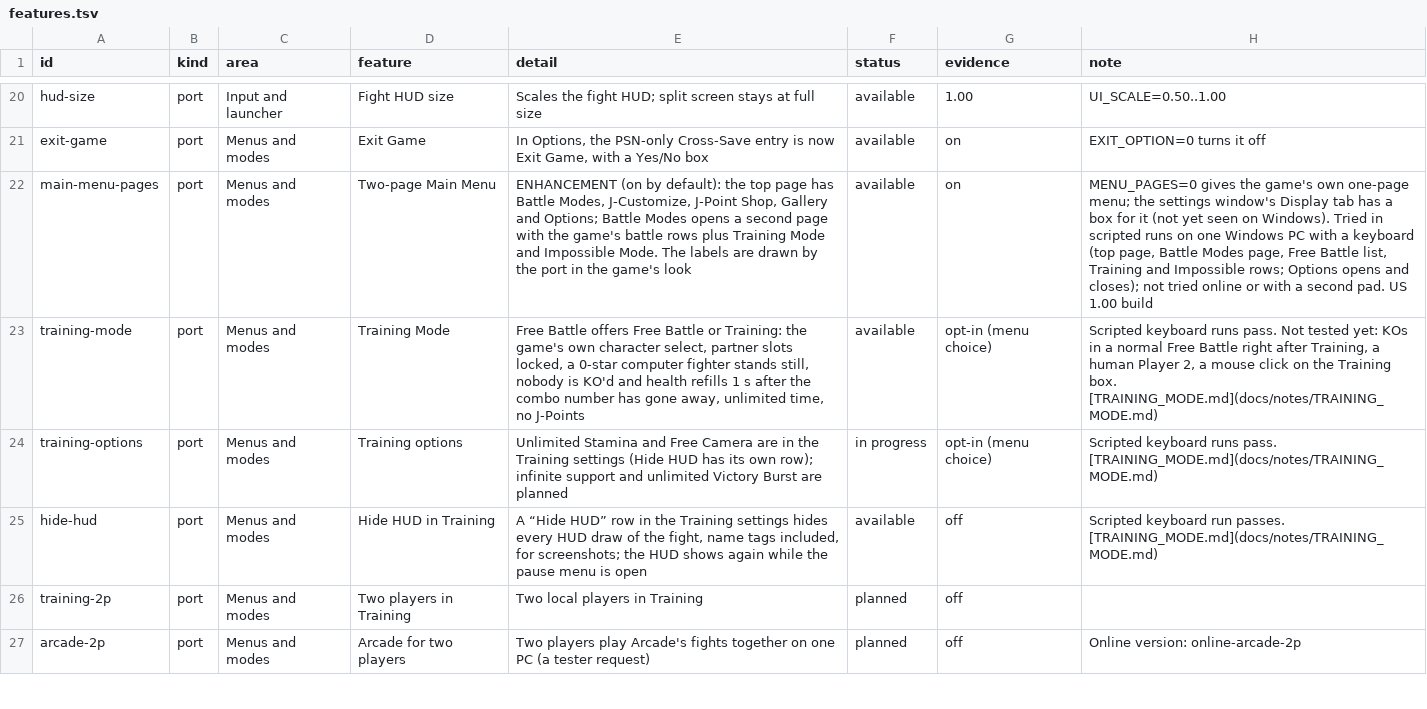
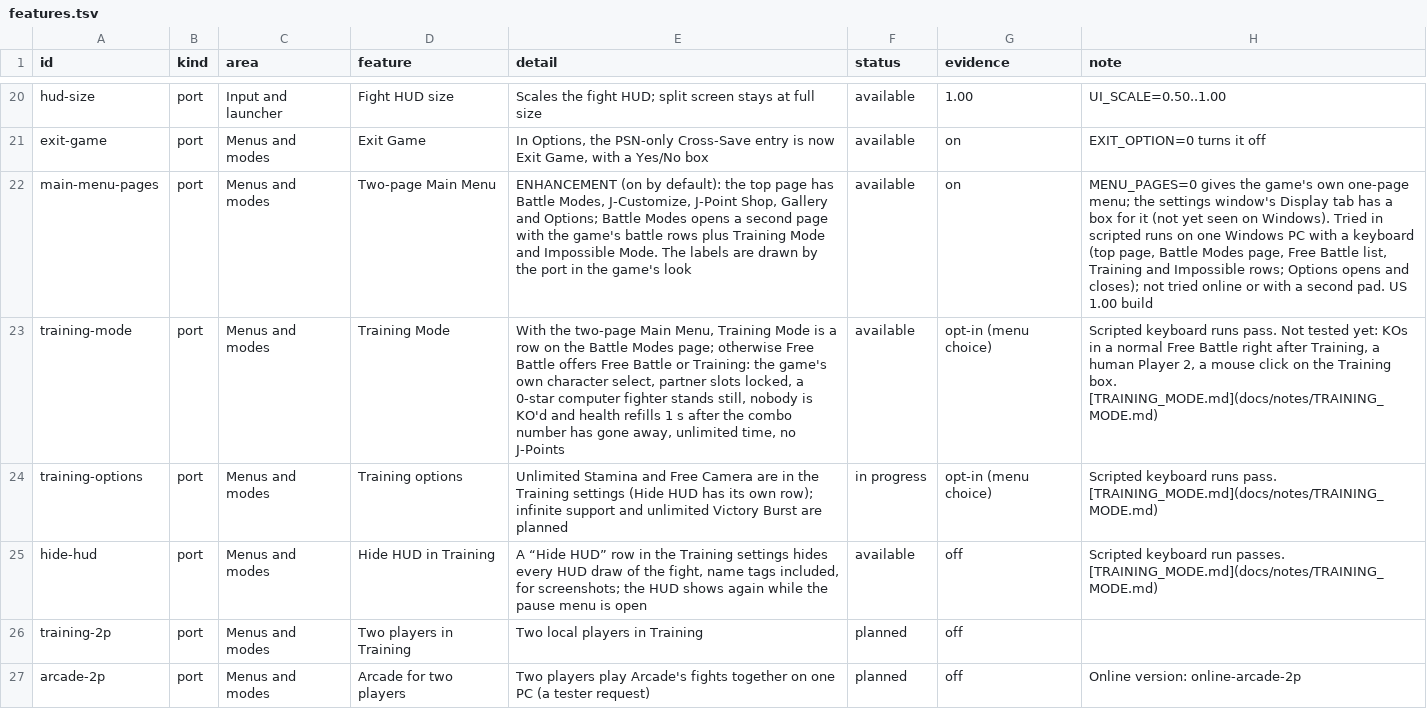
Before and after one commit to Tsamiuy/jsp-vs-ex, a TSV file: docs/features.tsv, drawn as a sheet; only a part is shown, gaps mark what is left out; the diff covers the shown part only; the diff names each change by its address in the sheet, - before the commit and + after, or states it on an @@ line.

Commit message:
Docs: show 3v3 Free Battle, the two-page Main Menu and the KO sound fix as done
The README, roadmap, feature list, KNOWN_ISSUES and the status notes still
listed 3v3 as planned. Docs only.

```diff
--- a/docs/features.tsv
+++ b/docs/features.tsv
-E23 (detail): Free Battle…
+E23 (detail): With the two-page Main Menu, Training Mode is a row on the Battle Modes page; otherwise Free Battle…
```
Also changed, not shown: 2 edited cells elsewhere in this file, 6 other files.
